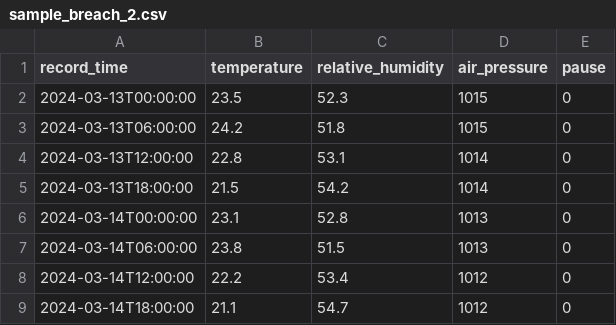
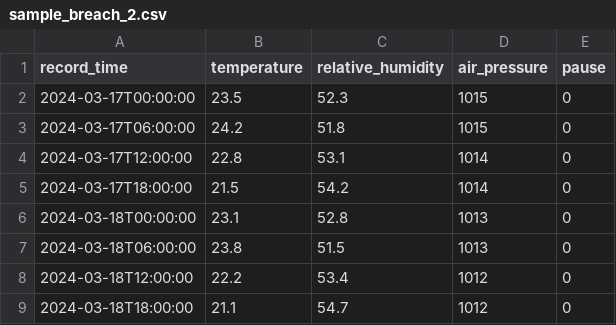
Before and after one commit to Clarsch/KlimaKontrol, a CSV file: sample-data/sample_breach_2.csv, drawn as a sheet.

```diff
--- a/sample-data/sample_breach_2.csv
+++ b/sample-data/sample_breach_2.csv
@@ -1,9 +1,9 @@
 record_time,temperature,relative_humidity,air_pressure,pause
-2024-03-13T00:00:00,23.5,52.3,1015,0
-2024-03-13T06:00:00,24.2,51.8,1015,0
-2024-03-13T12:00:00,22.8,53.1,1014,0
-2024-03-13T18:00:00,21.5,54.2,1014,0
-2024-03-14T00:00:00,23.1,52.8,1013,0
-2024-03-14T06:00:00,23.8,51.5,1013,0
-2024-03-14T12:00:00,22.2,53.4,1012,0
-2024-03-14T18:00:00,21.1,54.7,1012,0
+2024-03-17T00:00:00,23.5,52.3,1015,0
+2024-03-17T06:00:00,24.2,51.8,1015,0
+2024-03-17T12:00:00,22.8,53.1,1014,0
+2024-03-17T18:00:00,21.5,54.2,1014,0
+2024-03-18T00:00:00,23.1,52.8,1013,0
+2024-03-18T06:00:00,23.8,51.5,1013,0
+2024-03-18T12:00:00,22.2,53.4,1012,0
+2024-03-18T18:00:00,21.1,54.7,1012,0
```
Also changed, not shown: sample-data/sample_breach_1.csv, sample-data/sample_breach_4.csv, 7 other files.
